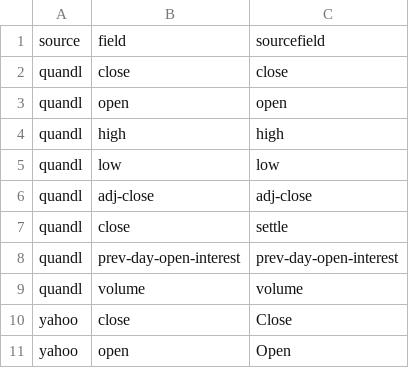
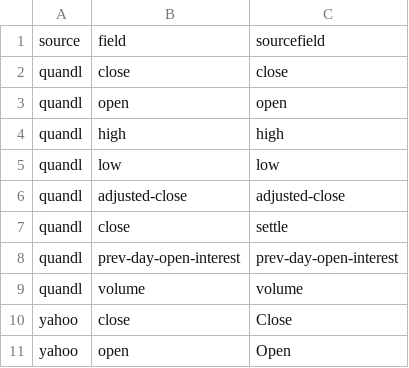
Before and after one commit to cuemacro/findatapy, a CSV file: findatapy/conf/time_series_fields_list.csv, drawn as a sheet; only a part is shown.

Commit message:
Fixed detection of Quandl field adjusted close

```diff
--- a/findatapy/conf/time_series_fields_list.csv
+++ b/findatapy/conf/time_series_fields_list.csv
@@ -5,3 +5,3 @@ quandl,high,high
 quandl,low,low
-quandl,adj-close,adj-close
+quandl,adjusted-close,adjusted-close
 quandl,close,settle
```
